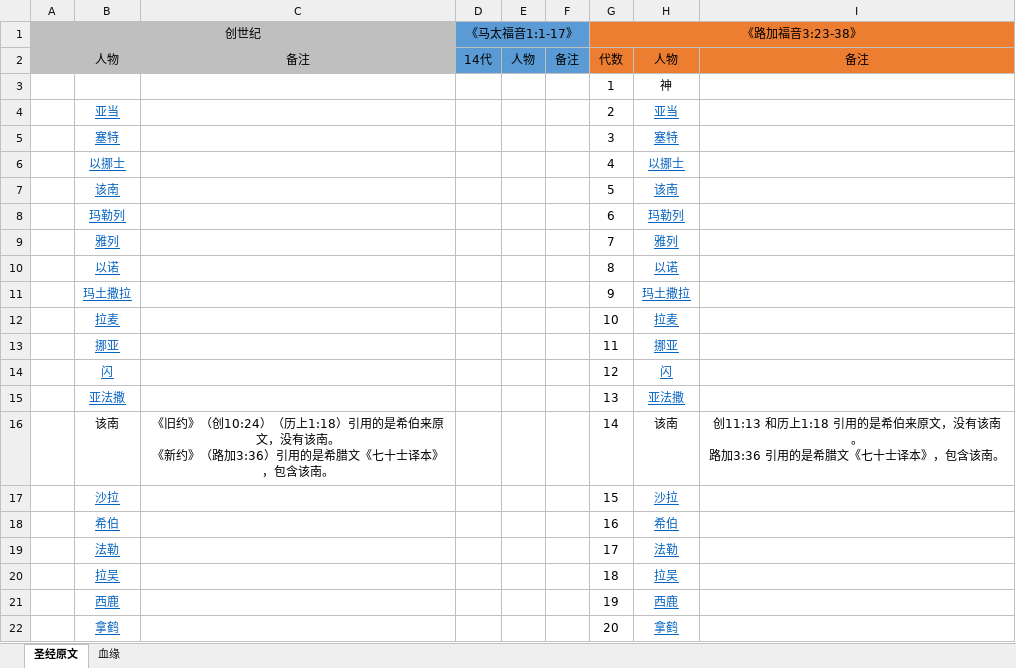
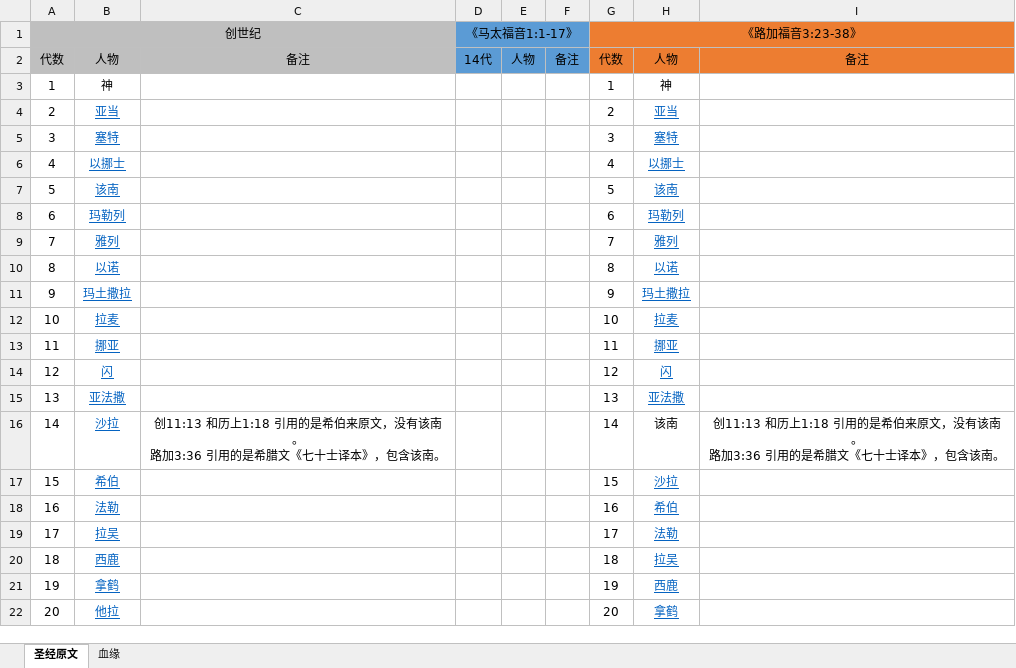
Before and after one commit to Jerrybaijy/notes, an Excel workbook: 其它格式未转换/耶稣家谱/耶稣家谱.xlsx, sheet 圣经原文, drawn as a sheet; only a part is shown; values as stored, in another font and other column widths than the file's, no borders; ↵ is a line break in a cell; the diff covers the shown part only; the diff names each change by its address in the sheet, - before the commit and + after, or states it on an @@ line.

```diff
--- a/其它格式未转换/耶稣家谱/耶稣家谱.xlsx (sheet 圣经原文)
+++ b/其它格式未转换/耶稣家谱/耶稣家谱.xlsx (sheet 圣经原文)
-A2 (创世纪): (empty)
+A2 (创世纪): 代数
-A3 (创世纪): (empty)
+A3 (创世纪): 1
-B3: (empty)
+B3: 神
-A4 (创世纪): (empty)
+A4 (创世纪): 2
-A5 (创世纪): (empty)
+A5 (创世纪): 3
-A6 (创世纪): (empty)
+A6 (创世纪): 4
-A7 (创世纪): (empty)
+A7 (创世纪): 5
-A8 (创世纪): (empty)
+A8 (创世纪): 6
-A9 (创世纪): (empty)
+A9 (创世纪): 7
-A10 (创世纪): (empty)
+A10 (创世纪): 8
-A11 (创世纪): (empty)
+A11 (创世纪): 9
-A12 (创世纪): (empty)
+A12 (创世纪): 10
-A13 (创世纪): (empty)
+A13 (创世纪): 11
-A14 (创世纪): (empty)
+A14 (创世纪): 12
-A15 (创世纪): (empty)
+A15 (创世纪): 13
-A16 (创世纪): (empty)
+A16 (创世纪): 14
-B16: 该南
+B16: 沙拉
@@ B16 underline: off → on, text colour: black → #0563C1 @@
-C16: 《旧约》（创10:24）（历上1:18）引用的是希伯来原文，没有该南。 ↵ 《新约》（路加3:36）引用的是…
+C16: 创11:13 和历上1:18 引用的是希伯来原文，没有该南。 ↵ 路加3:36 引用的是…
-A17 (创世纪): (empty)
+A17 (创世纪): 15
-B17: 沙拉
+B17: 希伯
-A18 (创世纪): (empty)
+A18 (创世纪): 16
-B18: 希伯
+B18: 法勒
-A19 (创世纪): (empty)
+A19 (创世纪): 17
-B19: 法勒
+B19: 拉吴
-A20 (创世纪): (empty)
+A20 (创世纪): 18
-B20: 拉吴
+B20: 西鹿
-A21 (创世纪): (empty)
+A21 (创世纪): 19
-B21: 西鹿
+B21: 拿鹤
-A22 (创世纪): (empty)
+A22 (创世纪): 20
-B22: 拿鹤
+B22: 他拉
```
Also changed, not shown: 13 edited cells elsewhere in this sheet, sheet 血缘, 37 other files.
